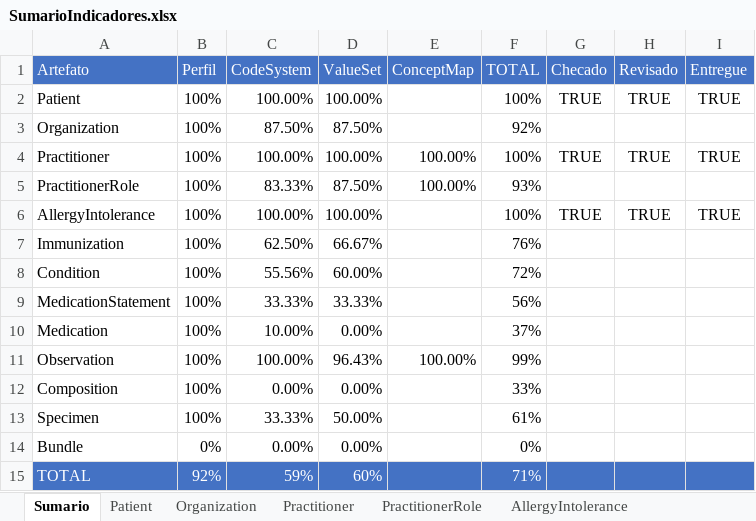
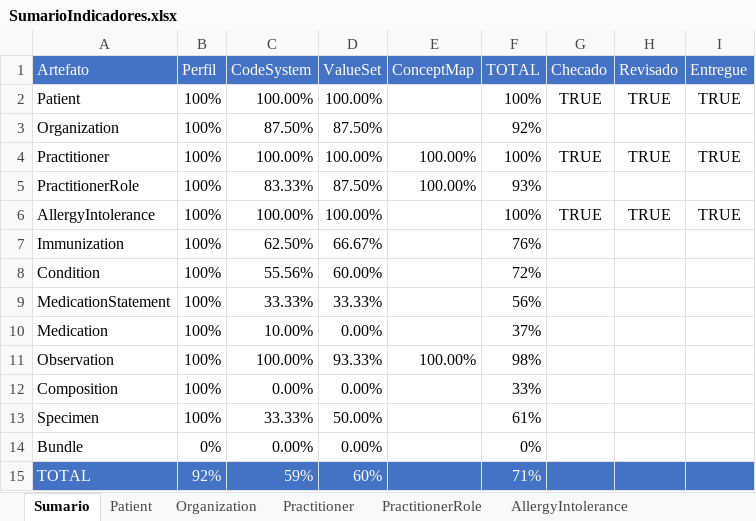
Before and after one commit to moaassis/https-git-codecommit.sa-east-1.amazonaws.com-v1-repos-ips-brasil-documentos, an Excel workbook: Gestão do Projeto/Indicadores/SumarioIndicadores.xlsx, sheet Sumario, drawn as a sheet; values as stored, in another font and other column widths than the file's, no borders; charts and pictures not drawn; the diff names each change by its address in the sheet, - before the commit and + after, or states it on an @@ line.

```diff
--- a/Gestão do Projeto/Indicadores/SumarioIndicadores.xlsx (sheet Sumario)
+++ b/Gestão do Projeto/Indicadores/SumarioIndicadores.xlsx (sheet Sumario)
-D11 (ValueSet): 96.43%
+D11 (ValueSet): 93.33%
-F11 (TOTAL): 99%
+F11 (TOTAL): 98%
```
Also changed, not shown: sheet Observation, 1 other file.
